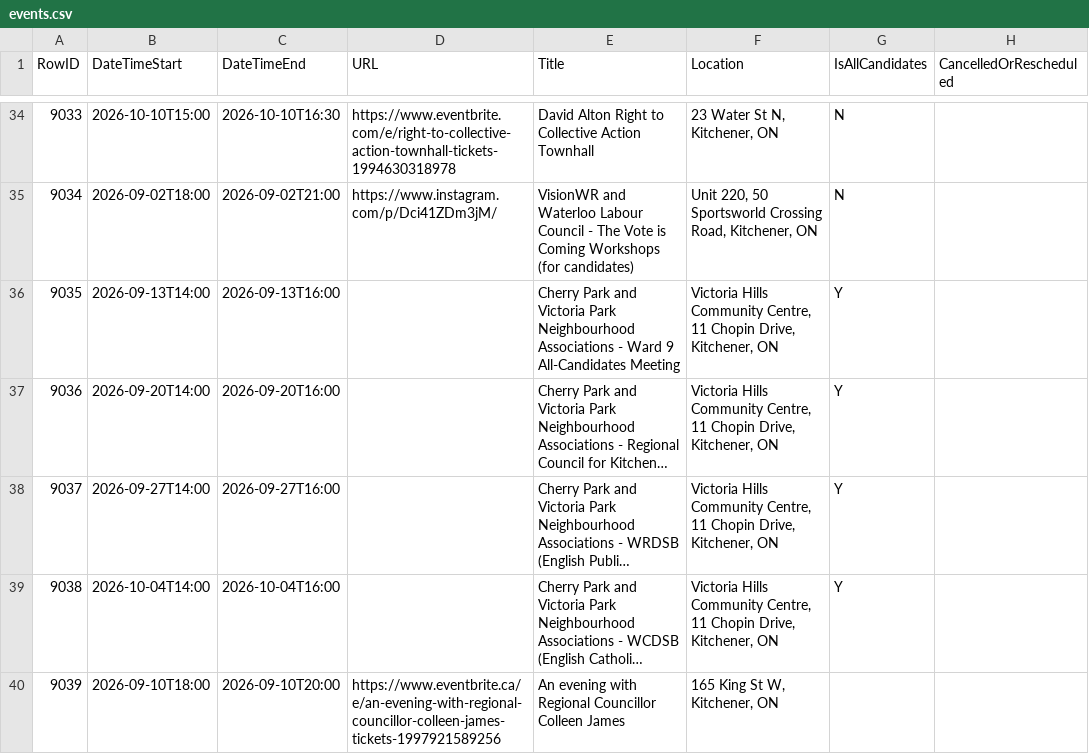
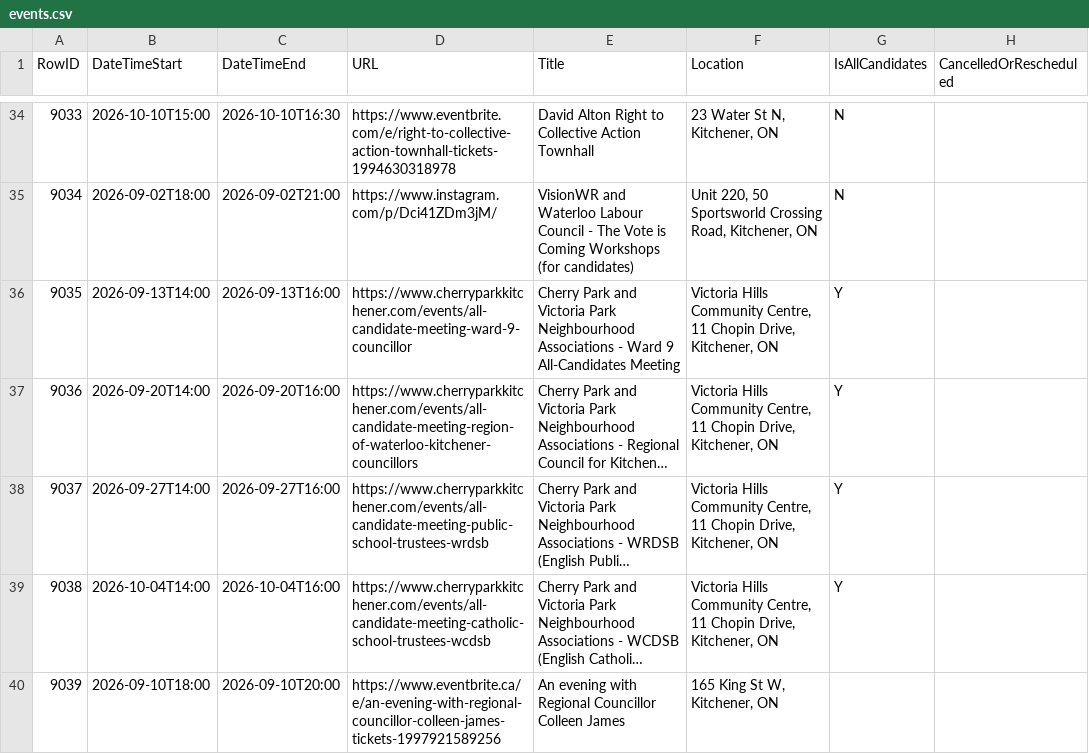
Before and after one commit to CivicTechWR/WRVotesMunicipal2026, a CSV file: docs/_data/sync/events.csv, drawn as a sheet; only a part is shown, gaps mark what is left out; long unchanged cells end in …; the diff names each change by its address in the sheet, - before the commit and + after, or states it on an @@ line.

Commit message:
Auto-commit: updated events.csv from Google Docs

```diff
--- a/docs/_data/sync/events.csv
+++ b/docs/_data/sync/events.csv
-D36 (URL): (empty)
+D36 (URL): https://www.cherryparkkitchener.com/events/all-candidate-meeting-ward-9-councillor
-D37 (URL): (empty)
+D37 (URL): https://www.cherryparkkitchener.com/events/all-candidate-meeting-region-of-waterloo-kitchener-councillors
-D38 (URL): (empty)
+D38 (URL): https://www.cherryparkkitchener.com/events/all-candidate-meeting-public-school-trustees-wrdsb
-D39 (URL): (empty)
+D39 (URL): https://www.cherryparkkitchener.com/events/all-candidate-meeting-catholic-school-trustees-wcdsb
```
